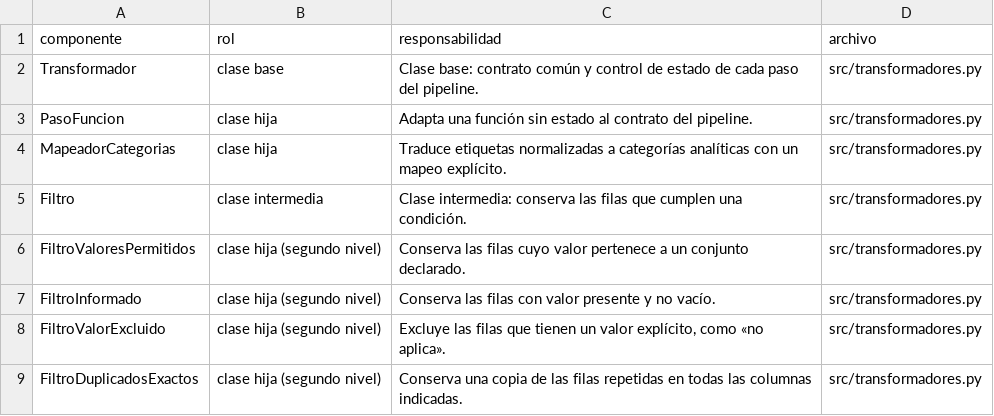
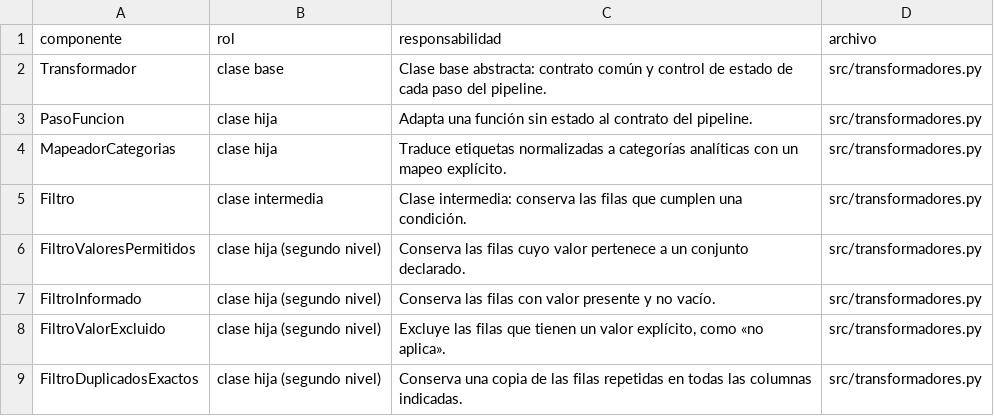
Before and after one commit to christopherulloarojas/grupo1-proyecto-mcdi500, a CSV file: docs/f3/arquitectura_f3.csv, drawn as a sheet; only a part is shown.

Commit message:
Actualiza F3 para mostrar la clase base abstracta
- F3/…_POO.ipynb: la sección 3 muestra que Transformador es abstracta (inspect.isabstract y sus métodos abstractos) y que crearla responde con TypeError; el código anterior quedó comentado. Los textos de las pruebas pasan de 28 a 30, y la tabla de conceptos agrega la abstracción. Una nota al inicio indica el cambio.
- F3/…_POO.html: exportación del notebook ejecutado.
- docs/f3/: tablas regeneradas al ejecutar F3. Las salidas de datos no cambian; solo cambian los tiempos medidos y la descripción de la clase base en arquitectura_f3.csv.

```diff
--- a/docs/f3/arquitectura_f3.csv
+++ b/docs/f3/arquitectura_f3.csv
@@ -1,3 +1,3 @@
 componente,rol,responsabilidad,archivo
-Transformador,clase base,Clase base: contrato común y control de estado de cada paso del pipeline.,src/transformadores.py
+Transformador,clase base,Clase base abstracta: contrato común y control de estado de cada paso del pipeline.,src/transformadores.py
 PasoFuncion,clase hija,Adapta una función sin estado al contrato del pipeline.,src/transformadores.py
```
Also changed, not shown: docs/f3/bitacora_decisiones_f3.csv, docs/f3/crecimiento_f3.csv, 9 other files.
